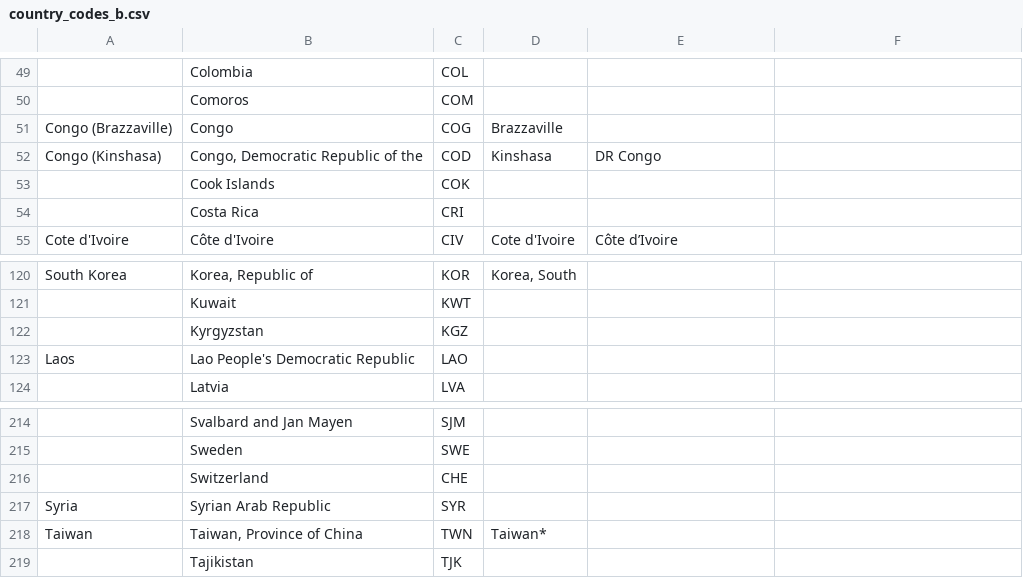
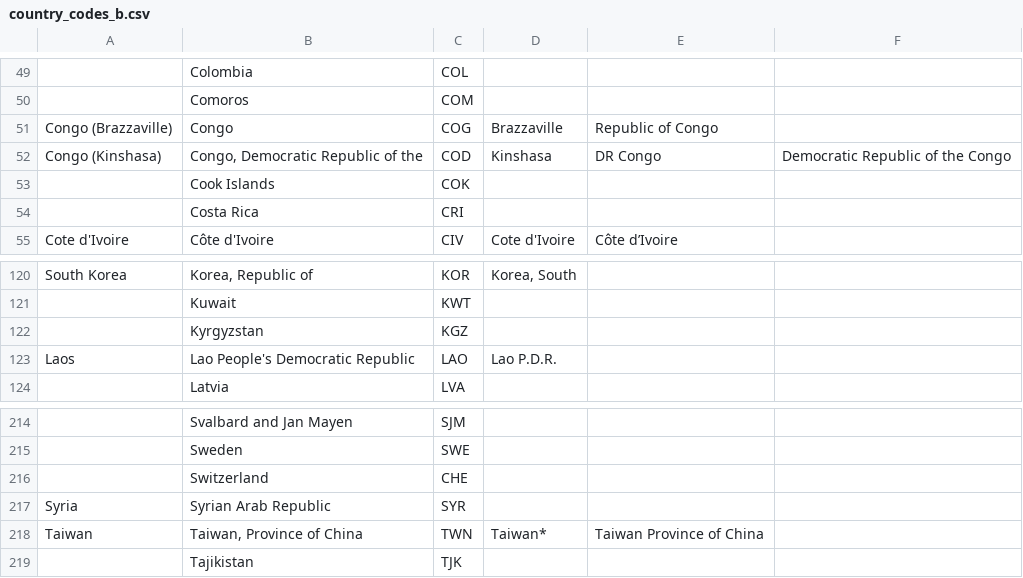
Before and after one commit to ravencrest/covid19, a CSV file: data/country_codes_b.csv, drawn as a sheet; only a part is shown, gaps mark what is left out; the diff names each change by its address in the sheet, - before the commit and + after, or states it on an @@ line.

```diff
--- a/data/country_codes_b.csv
+++ b/data/country_codes_b.csv
-E51: (empty)
+E51: Republic of Congo
-F52: (empty)
+F52: Democratic Republic of the Congo
-D123: (empty)
+D123: Lao P.D.R.
-E218: (empty)
+E218: Taiwan Province of China
```
Also changed, not shown: data/countries.csv, 4 other files.
